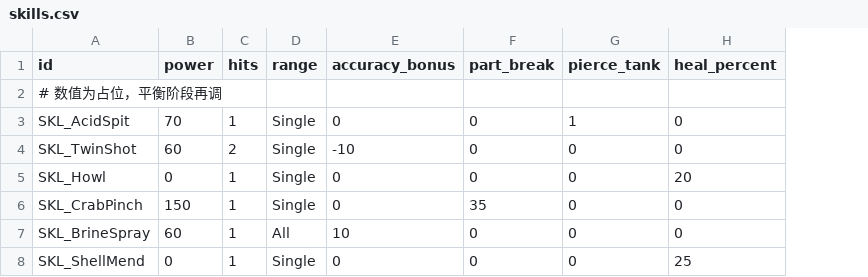
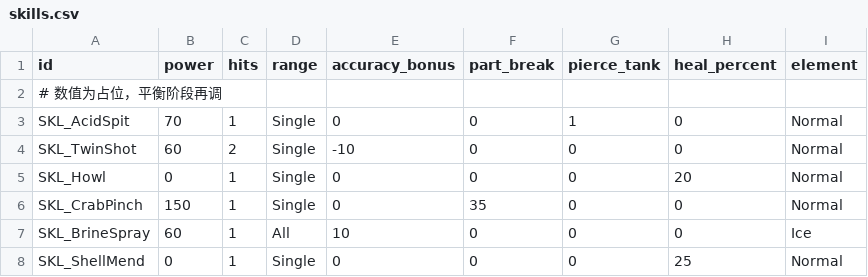
Before and after one commit to Albert-Tsai-git/MetalMax, a CSV file: UNITY/Data/skills.csv, drawn as a sheet; the diff names each change by its address in the sheet, - before the commit and + after, or states it on an @@ line.

```diff
--- a/UNITY/Data/skills.csv
+++ b/UNITY/Data/skills.csv
+column I (element), rows 3-8: Normal | Normal | Normal | Normal | Ice | Normal
```
Also changed, not shown: UNITY/Data/enemies.csv, UNITY/Data/parts.csv, 18 other files.
